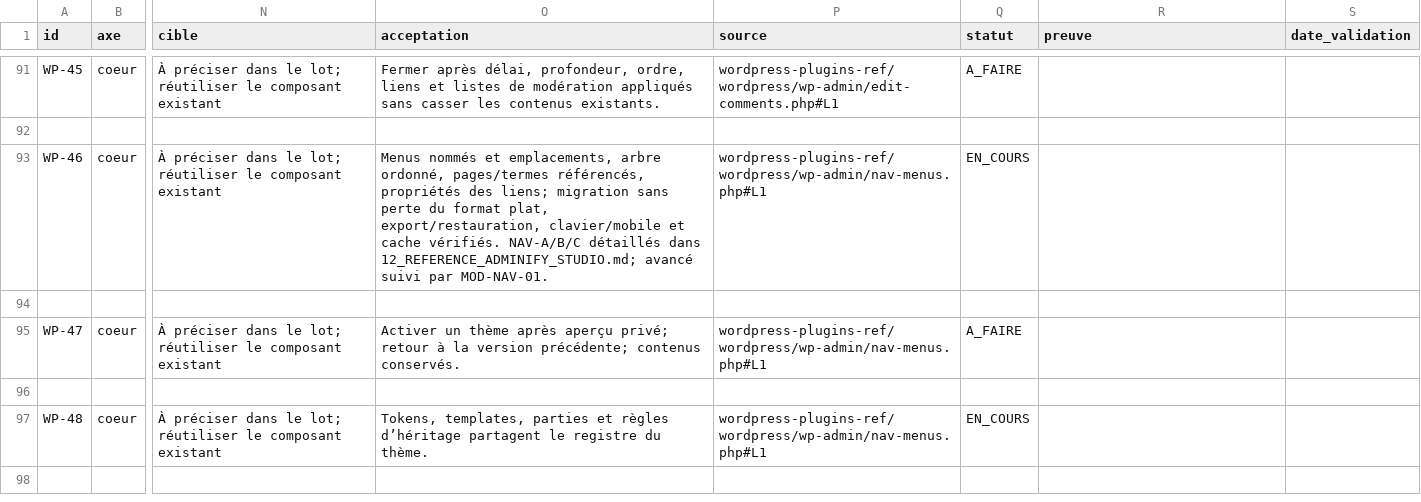
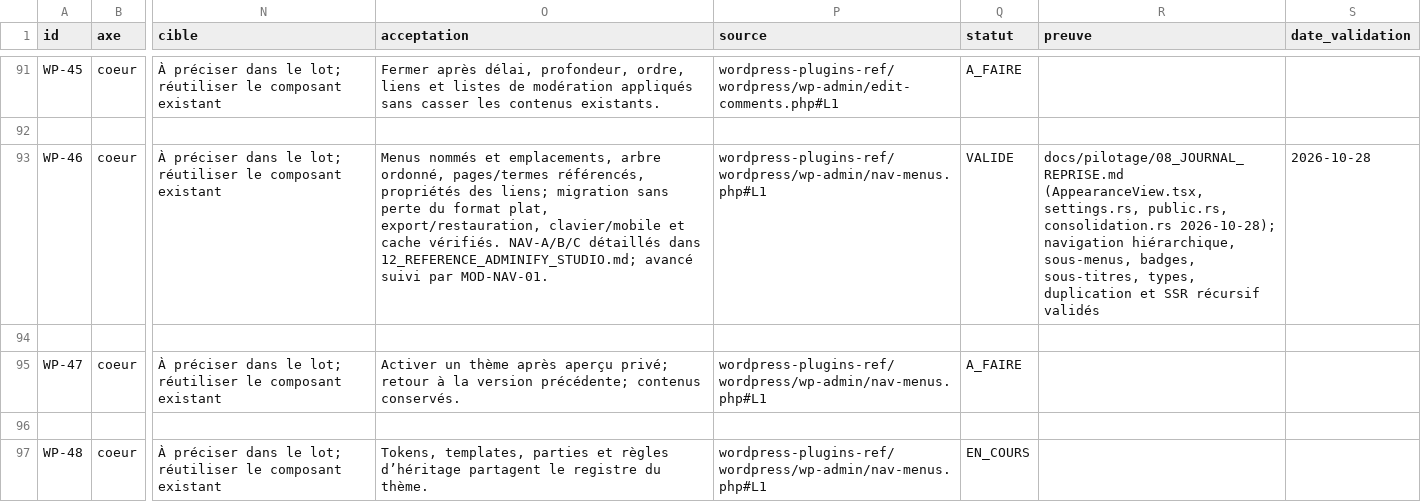
Before and after one commit to Clementlemagnifique/rustforge-cms, a CSV file: docs/pilotage/01_COEUR_ADMIN.csv, drawn as a sheet; only a part is shown, gaps mark what is left out; the shorter side is filled out with more unchanged rows; the diff names each change by its address in the sheet, - before the commit and + after, or states it on an @@ line.

```diff
--- a/docs/pilotage/01_COEUR_ADMIN.csv
+++ b/docs/pilotage/01_COEUR_ADMIN.csv
-Q93 (statut): EN_COURS
+Q93 (statut): VALIDE
-R93 (preuve): (empty)
+R93 (preuve): docs/pilotage/08_JOURNAL_REPRISE.md (AppearanceView.tsx, settings.rs, public.rs, consolidation.rs 2026-10-28); navigation hiérarchique, sous-menus, badges, sous-titres, types, duplication et SSR récursif validés
-S93 (date_validation): (empty)
+S93 (date_validation): 2026-10-28
```
Also changed, not shown: docs/pilotage/02_THEME.csv, docs/pilotage/07_ETAT_EXISTANT.csv, 13 other files.
